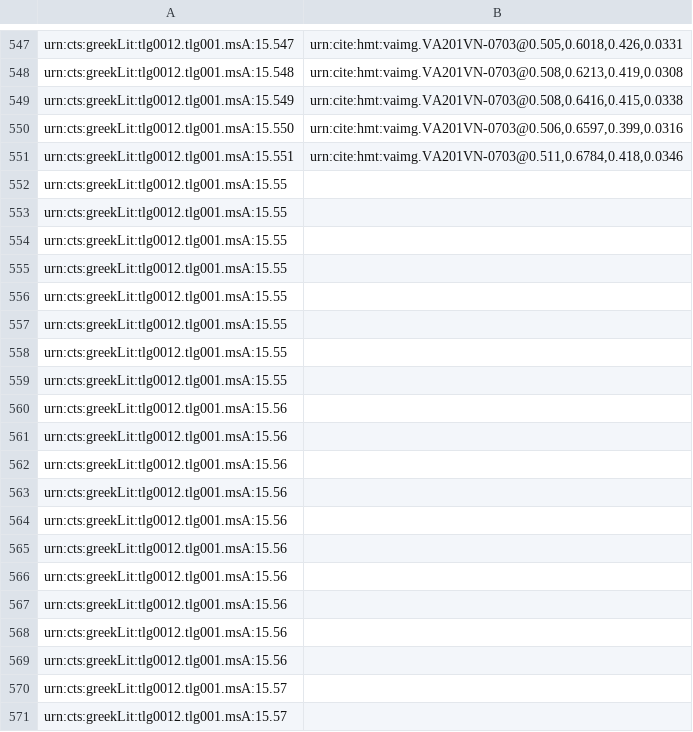
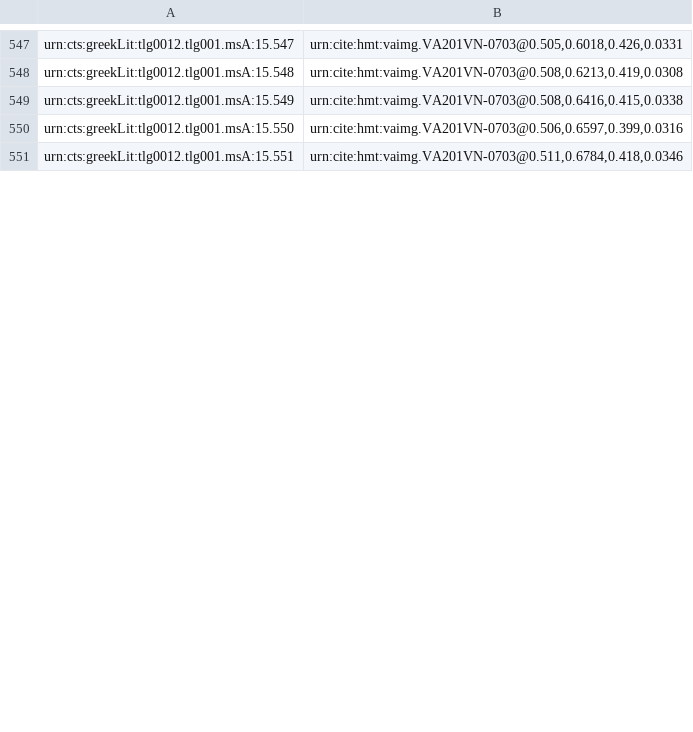
Before and after one commit to cjschu17/closed-venA-15, a CSV file: Indices/venA-textToImage-Iliad.csv, drawn as a sheet; only a part is shown, gaps mark what is left out; the diff covers the shown part only.

Commit message:
Update venA-textToImage-Iliad.csv
indexed lines on 202r, through 576

```diff
--- a/Indices/venA-textToImage-Iliad.csv
+++ b/Indices/venA-textToImage-Iliad.csv
@@ -551,21 +551 @@ urn:cts:greekLit:tlg0012.tlg001.msA:15.550,"urn:cite:hmt:vaimg.VA201VN-0703@0.50
 urn:cts:greekLit:tlg0012.tlg001.msA:15.551,"urn:cite:hmt:vaimg.VA201VN-0703@0.511,0.6784,0.418,0.0346"
-urn:cts:greekLit:tlg0012.tlg001.msA:15.55,""
-urn:cts:greekLit:tlg0012.tlg001.msA:15.55,""
-urn:cts:greekLit:tlg0012.tlg001.msA:15.55,""
-urn:cts:greekLit:tlg0012.tlg001.msA:15.55,""
-urn:cts:greekLit:tlg0012.tlg001.msA:15.55,""
-urn:cts:greekLit:tlg0012.tlg001.msA:15.55,""
-urn:cts:greekLit:tlg0012.tlg001.msA:15.55,""
-urn:cts:greekLit:tlg0012.tlg001.msA:15.55,""
-urn:cts:greekLit:tlg0012.tlg001.msA:15.56,""
-urn:cts:greekLit:tlg0012.tlg001.msA:15.56,""
-urn:cts:greekLit:tlg0012.tlg001.msA:15.56,""
-urn:cts:greekLit:tlg0012.tlg001.msA:15.56,""
-urn:cts:greekLit:tlg0012.tlg001.msA:15.56,""
-urn:cts:greekLit:tlg0012.tlg001.msA:15.56,""
-urn:cts:greekLit:tlg0012.tlg001.msA:15.56,""
-urn:cts:greekLit:tlg0012.tlg001.msA:15.56,""
-urn:cts:greekLit:tlg0012.tlg001.msA:15.56,""
-urn:cts:greekLit:tlg0012.tlg001.msA:15.56,""
-urn:cts:greekLit:tlg0012.tlg001.msA:15.57,""
-urn:cts:greekLit:tlg0012.tlg001.msA:15.57,""
```
Also changed, not shown: 25 added rows and 5 removed rows elsewhere in this file.
